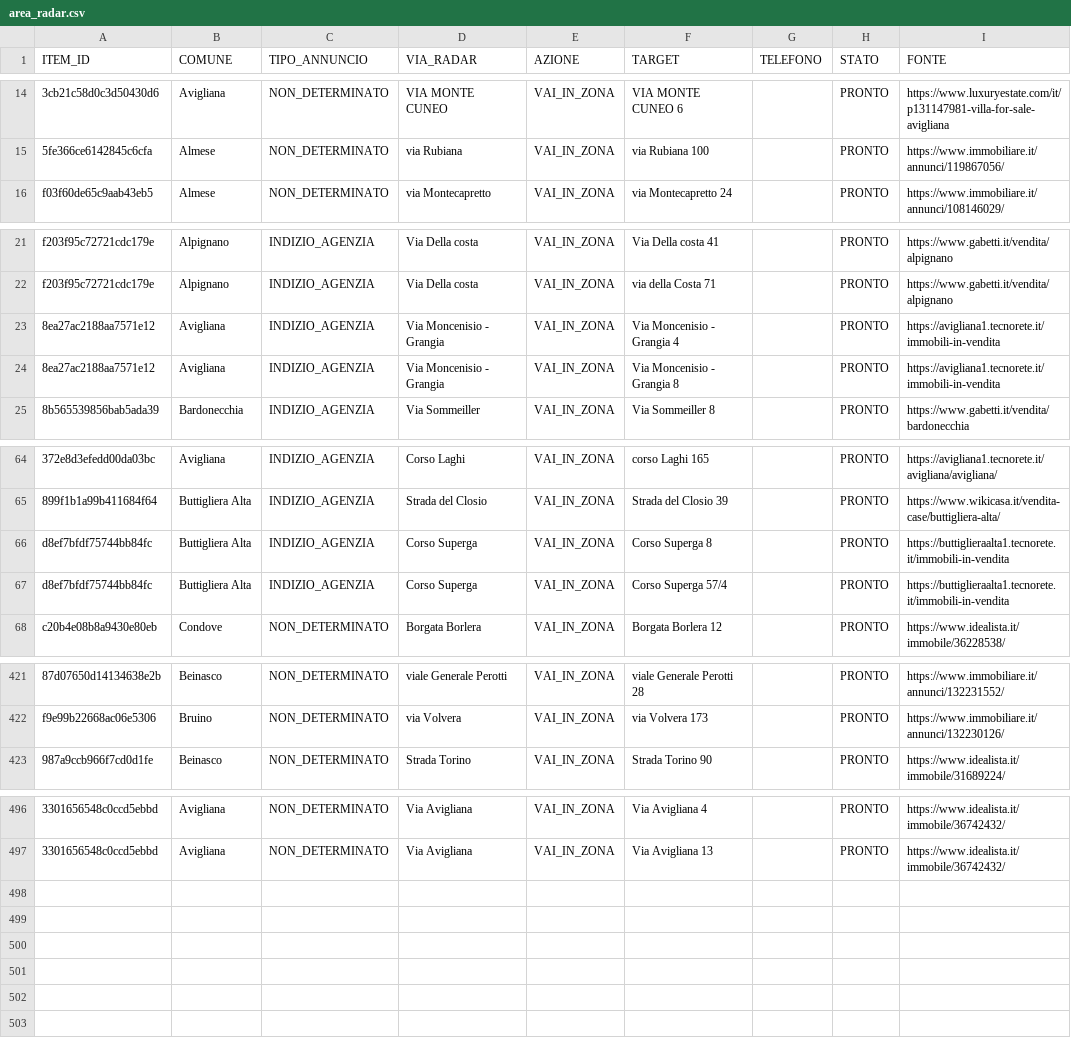
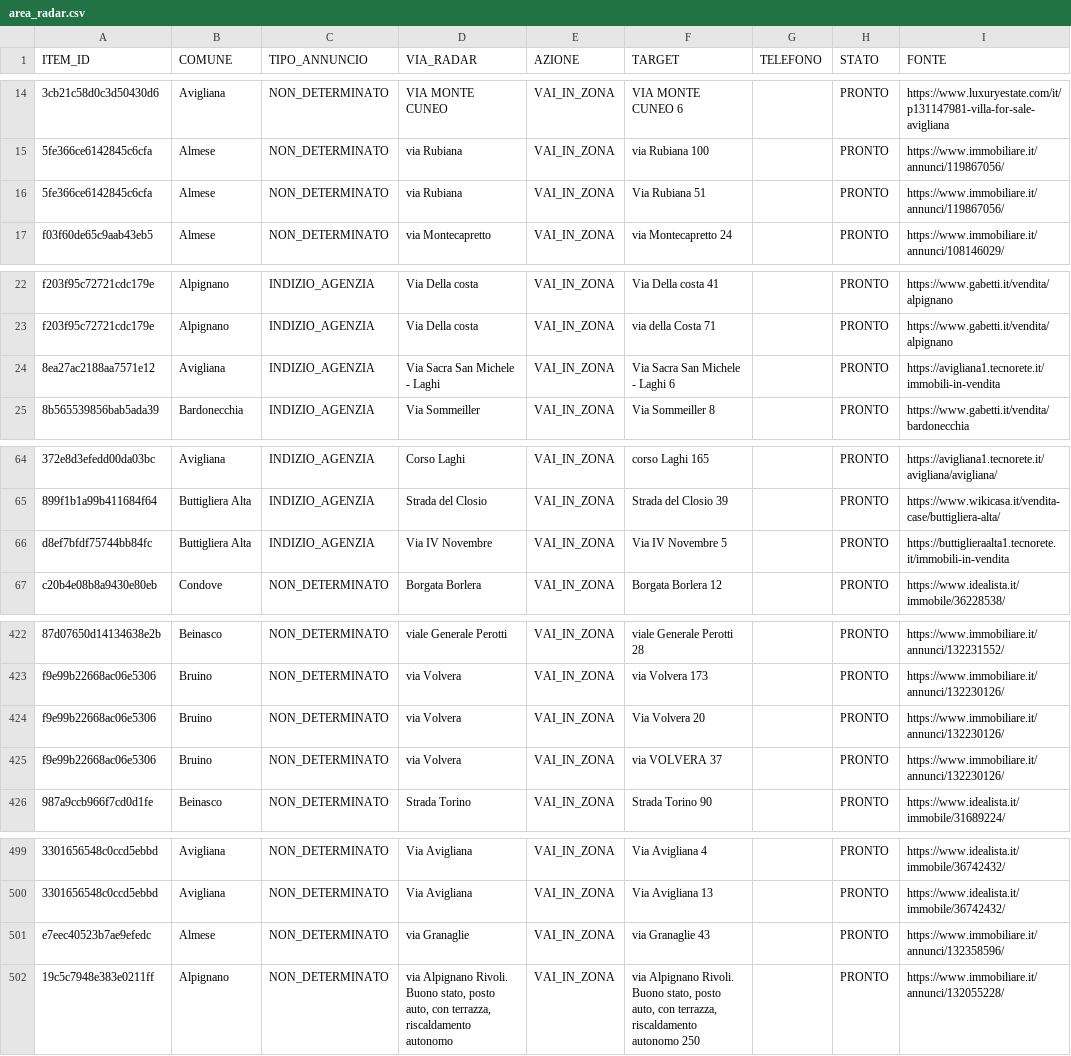
Before and after one commit to josephsocialmedia2-spec/immobili-in-zona, a CSV file: seller_radar_auto/data/area_radar.csv, drawn as a sheet; only a part is shown, gaps mark what is left out; removed rows and columns are numbered as before the commit, all else as after; the diff covers the shown part only; the diff names each change by its address in the sheet, - before the commit and + after, or states it on an @@ line.

```diff
--- a/seller_radar_auto/data/area_radar.csv
+++ b/seller_radar_auto/data/area_radar.csv
+row 16: 5fe366ce6142845c6cfa | Almese | NON_DETERMINATO | via Rubiana | VAI_IN_ZONA | Via Rubiana 51 |  | PRONTO | https://www.immobiliare.it/annunci/119867056/
-D24 (VIA_RADAR): Via Moncenisio - Grangia
+D24 (VIA_RADAR): Via Sacra San Michele - Laghi
-F24 (TARGET): Via Moncenisio - Grangia 4
+F24 (TARGET): Via Sacra San Michele - Laghi 6
-row 24: 8ea27ac2188aa7571e12 | Avigliana | INDIZIO_AGENZIA | Via Moncenisio - Grangia | VAI_IN_ZONA | Via Moncenisio - Grangia 8 |  | PRONTO | https://avigliana1.tecnorete.it/immobili-in-vendita
-row 66: d8ef7bfdf75744bb84fc | Buttigliera Alta | INDIZIO_AGENZIA | Corso Superga | VAI_IN_ZONA | Corso Superga 8 |  | PRONTO | https://buttiglieraalta1.tecnorete.it/immobili-in-vendita
-D66 (VIA_RADAR): Corso Superga
+D66 (VIA_RADAR): Via IV Novembre
-F66 (TARGET): Corso Superga 57/4
+F66 (TARGET): Via IV Novembre 5
+row 424: f9e99b22668ac06e5306 | Bruino | NON_DETERMINATO | via Volvera | VAI_IN_ZONA | Via Volvera 20 |  | PRONTO | https://www.immobiliare.it/annunci/132230126/
+row 425: f9e99b22668ac06e5306 | Bruino | NON_DETERMINATO | via Volvera | VAI_IN_ZONA | via VOLVERA 37 |  | PRONTO | https://www.immobiliare.it/annunci/132230126/
+row 501: e7eec40523b7ae9efedc | Almese | NON_DETERMINATO | via Granaglie | VAI_IN_ZONA | via Granaglie 43 |  | PRONTO | https://www.immobiliare.it/annunci/132358596/
+row 502: 19c5c7948e383e0211ff | Alpignano | NON_DETERMINATO | via Alpignano Rivoli. Buono stato, posto auto, con terrazza, riscaldamento autonomo | VAI_IN_ZONA | via Alpignano Rivoli. Buono stato, posto auto, con terrazza, riscaldamento autonomo 250 |  | PRONTO | https://www.immobiliare.it/annunci/132055228/
```
Also changed, not shown: 3 added rows and 1 removed row elsewhere in this file, seller_radar_auto/data/business_pipeline.csv, seller_radar_auto/data/giro_acquisizione_oggi.csv, 24 other files.
